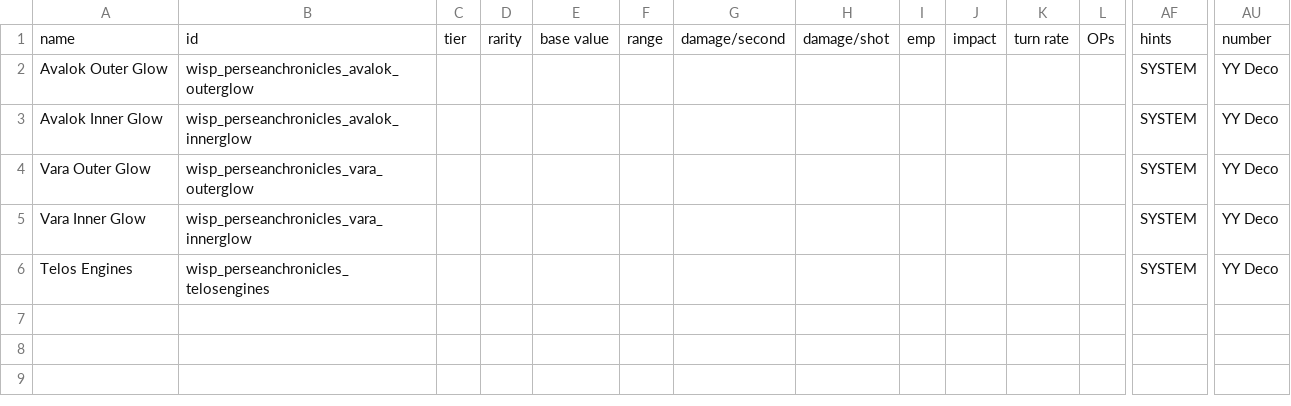
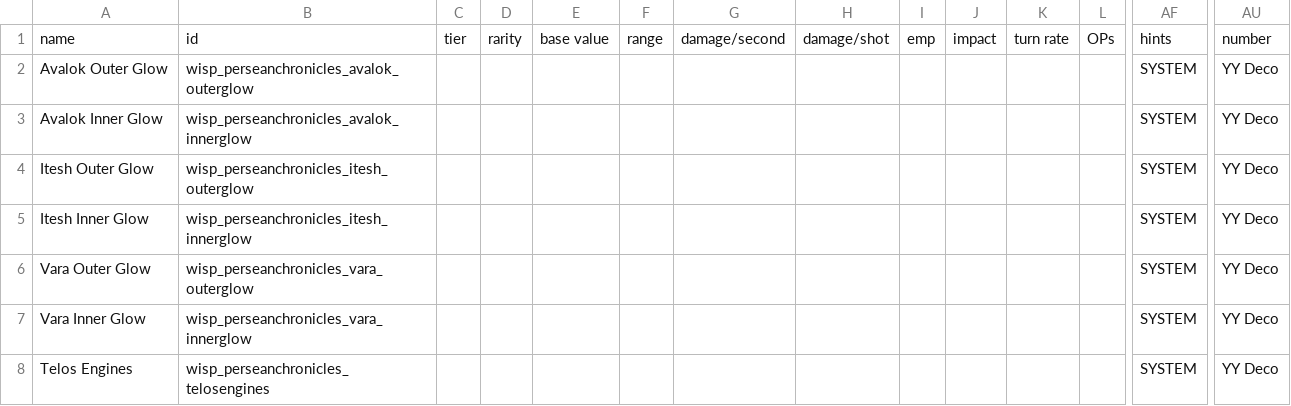
Before and after one commit to wispborne/persean-chronicles, a CSV file: data/weapons/weapon_data.csv, drawn as a sheet; only a part is shown, gaps mark what is left out; rows hold the shown columns only; the diff names each change by its address in the sheet, - before the commit and + after, or states it on an @@ line.

```diff
--- a/data/weapons/weapon_data.csv
+++ b/data/weapons/weapon_data.csv
+row 4: Itesh Outer Glow | wisp_perseanchronicles_itesh_outerglow |  |  |  |  |  |  |  |  |  |  | SYSTEM | YY Deco
+row 5: Itesh Inner Glow | wisp_perseanchronicles_itesh_innerglow |  |  |  |  |  |  |  |  |  |  | SYSTEM | YY Deco
```
Also changed, not shown: data/hulls/ship_data.csv, data/lights/perseanchronicles_texture_data.csv, 24 other files.
